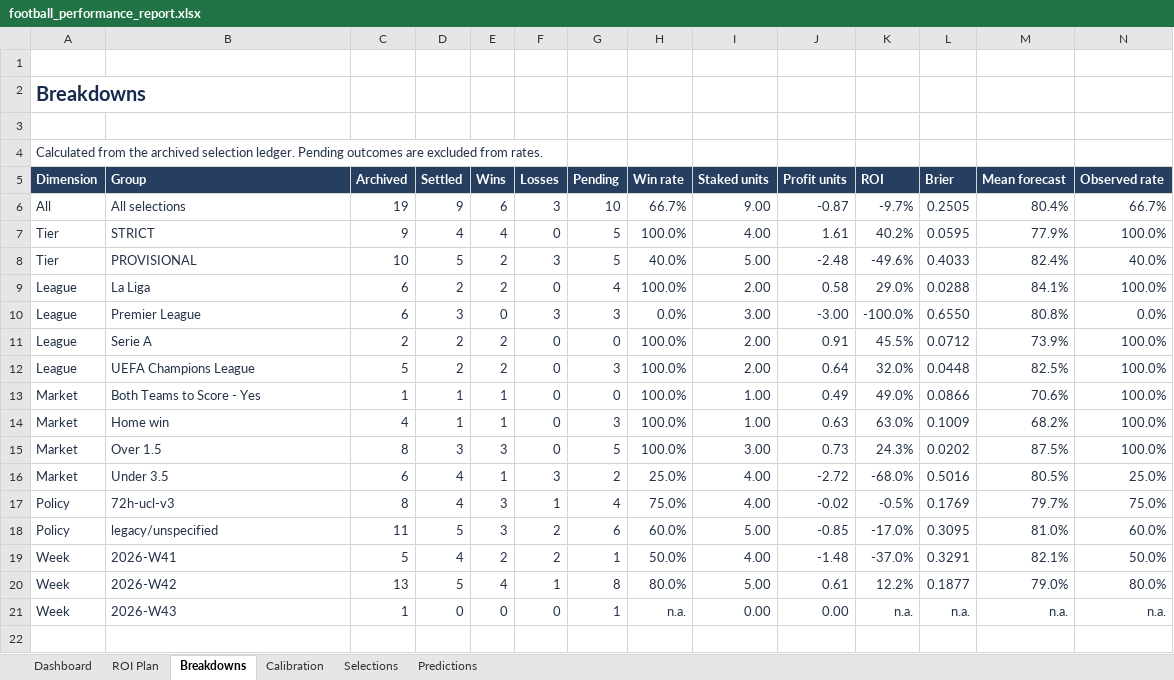
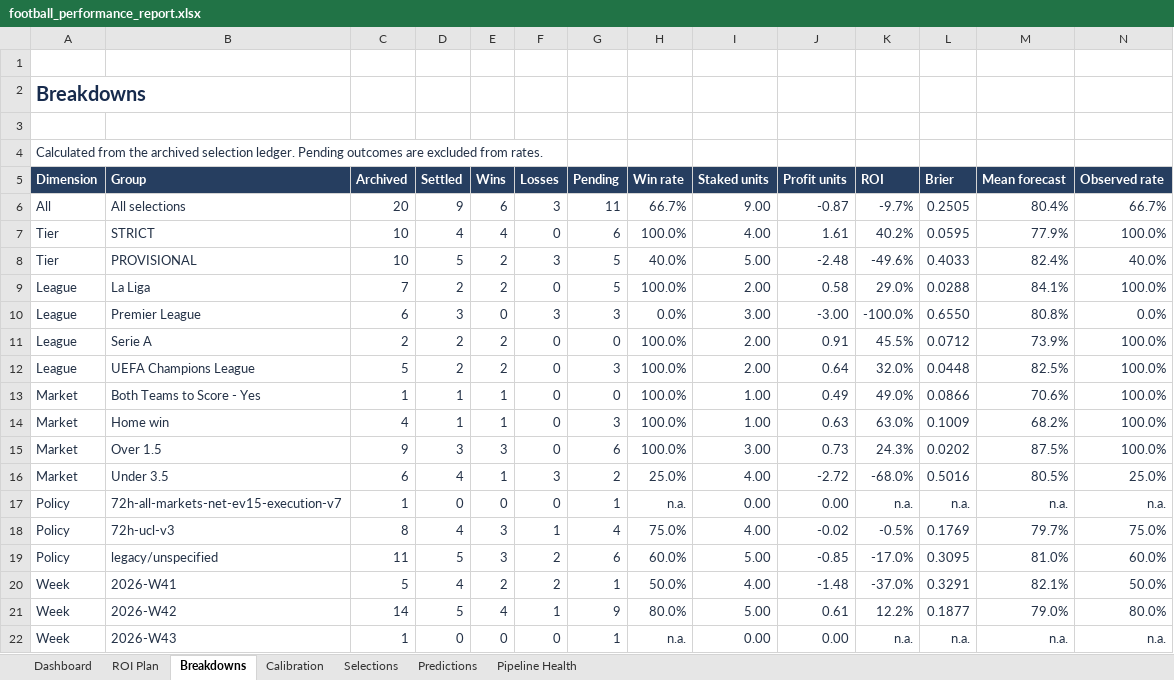
Before and after one commit to paulmaina/football-value-pipeline, an Excel workbook: football_output_v2/readable/football_performance_report.xlsx, sheet Breakdowns, drawn as a sheet; only a part is shown; values as stored, in another font and other column widths than the file's, no borders; conditional formats and table styles not drawn; addresses are those after the commit; rows hold the shown columns only; the diff names each change by its address in the sheet, - before the commit and + after, or states it on an @@ line.

```diff
--- a/football_output_v2/readable/football_performance_report.xlsx (sheet Breakdowns)
+++ b/football_output_v2/readable/football_performance_report.xlsx (sheet Breakdowns)
+sheet tab: Pipeline Health
-C6 (Archived): 19
+C6 (Archived): 20
-G6 (Pending): 10
+G6 (Pending): 11
-C7 (Archived): 9
+C7 (Archived): 10
-G7 (Pending): 5
+G7 (Pending): 6
-C9 (Archived): 6
+C9 (Archived): 7
-G9 (Pending): 4
+G9 (Pending): 5
-C15 (Archived): 8
+C15 (Archived): 9
-G15 (Pending): 5
+G15 (Pending): 6
+row 17: Policy | 72h-all-markets-net-ev15-execution-v7 | 1 | 0 | 0 | 0 | 1 | n.a. | 0.00 | 0.00 | n.a. | n.a. | n.a. | n.a.
-C21 (Archived): 13
+C21 (Archived): 14
-G21 (Pending): 8
+G21 (Pending): 9
```
Also changed, not shown: sheet Predictions, sheet Selections, sheet ROI Plan, sheet Dashboard, formulas that keep their value, 32 other files.
